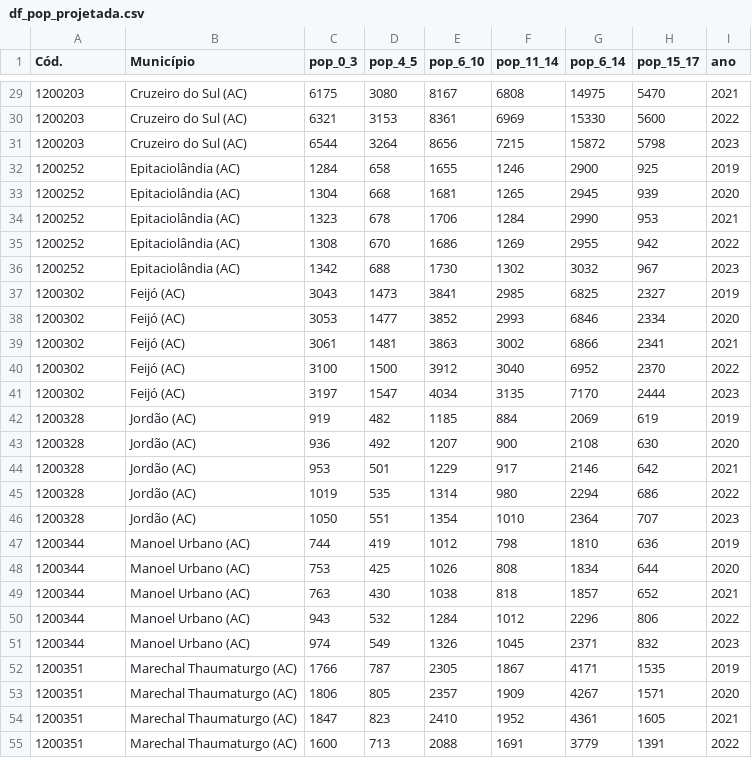
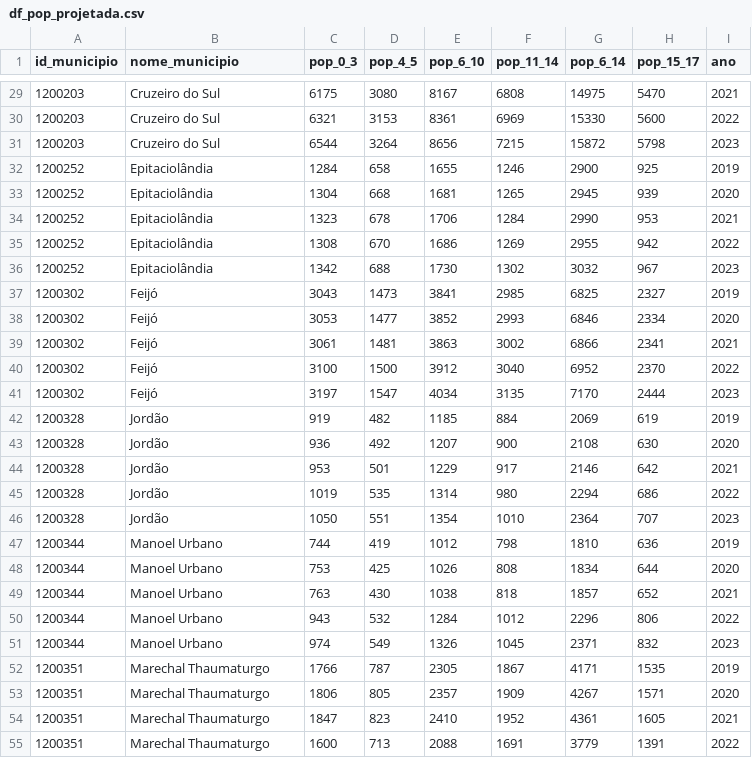
Before and after one commit to L-Honorato/MVP_sprint_Eng_Dados, a CSV file: data/df_pop_projetada.csv, drawn as a sheet; only a part is shown, gaps mark what is left out; the diff covers the shown part only.

```diff
--- a/data/df_pop_projetada.csv
+++ b/data/df_pop_projetada.csv
@@ -1 +1 @@
-Cód.,Município,pop_0_3,pop_4_5,pop_6_10,pop_11_14,pop_6_14,pop_15_17,ano
+id_municipio,nome_municipio,pop_0_3,pop_4_5,pop_6_10,pop_11_14,pop_6_14,pop_15_17,ano
@@ -29,27 +29,27 @@ Cód.,Município,pop_0_3,pop_4_5,pop_6_10,pop_11_14,pop_6_14,pop_15_17,ano
-1200203,Cruzeiro do Sul (AC),6175,3080,8167,6808,14975,5470,2021
-1200203,Cruzeiro do Sul (AC),6321,3153,8361,6969,15330,5600,2022
-1200203,Cruzeiro do Sul (AC),6544,3264,8656,7215,15872,5798,2023
-1200252,Epitaciolândia (AC),1284,658,1655,1246,2900,925,2019
-1200252,Epitaciolândia (AC),1304,668,1681,1265,2945,939,2020
-1200252,Epitaciolândia (AC),1323,678,1706,1284,2990,953,2021
-1200252,Epitaciolândia (AC),1308,670,1686,1269,2955,942,2022
-1200252,Epitaciolândia (AC),1342,688,1730,1302,3032,967,2023
-1200302,Feijó (AC),3043,1473,3841,2985,6825,2327,2019
-1200302,Feijó (AC),3053,1477,3852,2993,6846,2334,2020
-1200302,Feijó (AC),3061,1481,3863,3002,6866,2341,2021
-1200302,Feijó (AC),3100,1500,3912,3040,6952,2370,2022
-1200302,Feijó (AC),3197,1547,4034,3135,7170,2444,2023
-1200328,Jordão (AC),919,482,1185,884,2069,619,2019
-1200328,Jordão (AC),936,492,1207,900,2108,630,2020
-1200328,Jordão (AC),953,501,1229,917,2146,642,2021
-1200328,Jordão (AC),1019,535,1314,980,2294,686,2022
-1200328,Jordão (AC),1050,551,1354,1010,2364,707,2023
-1200344,Manoel Urbano (AC),744,419,1012,798,1810,636,2019
-1200344,Manoel Urbano (AC),753,425,1026,808,1834,644,2020
-1200344,Manoel Urbano (AC),763,430,1038,818,1857,652,2021
-1200344,Manoel Urbano (AC),943,532,1284,1012,2296,806,2022
-1200344,Manoel Urbano (AC),974,549,1326,1045,2371,832,2023
-1200351,Marechal Thaumaturgo (AC),1766,787,2305,1867,4171,1535,2019
-1200351,Marechal Thaumaturgo (AC),1806,805,2357,1909,4267,1571,2020
-1200351,Marechal Thaumaturgo (AC),1847,823,2410,1952,4361,1605,2021
-1200351,Marechal Thaumaturgo (AC),1600,713,2088,1691,3779,1391,2022
+1200203,Cruzeiro do Sul,6175,3080,8167,6808,14975,5470,2021
+1200203,Cruzeiro do Sul,6321,3153,8361,6969,15330,5600,2022
+1200203,Cruzeiro do Sul,6544,3264,8656,7215,15872,5798,2023
+1200252,Epitaciolândia,1284,658,1655,1246,2900,925,2019
+1200252,Epitaciolândia,1304,668,1681,1265,2945,939,2020
+1200252,Epitaciolândia,1323,678,1706,1284,2990,953,2021
+1200252,Epitaciolândia,1308,670,1686,1269,2955,942,2022
+1200252,Epitaciolândia,1342,688,1730,1302,3032,967,2023
+1200302,Feijó,3043,1473,3841,2985,6825,2327,2019
+1200302,Feijó,3053,1477,3852,2993,6846,2334,2020
+1200302,Feijó,3061,1481,3863,3002,6866,2341,2021
+1200302,Feijó,3100,1500,3912,3040,6952,2370,2022
+1200302,Feijó,3197,1547,4034,3135,7170,2444,2023
+1200328,Jordão,919,482,1185,884,2069,619,2019
+1200328,Jordão,936,492,1207,900,2108,630,2020
+1200328,Jordão,953,501,1229,917,2146,642,2021
+1200328,Jordão,1019,535,1314,980,2294,686,2022
+1200328,Jordão,1050,551,1354,1010,2364,707,2023
+1200344,Manoel Urbano,744,419,1012,798,1810,636,2019
+1200344,Manoel Urbano,753,425,1026,808,1834,644,2020
+1200344,Manoel Urbano,763,430,1038,818,1857,652,2021
+1200344,Manoel Urbano,943,532,1284,1012,2296,806,2022
+1200344,Manoel Urbano,974,549,1326,1045,2371,832,2023
+1200351,Marechal Thaumaturgo,1766,787,2305,1867,4171,1535,2019
+1200351,Marechal Thaumaturgo,1806,805,2357,1909,4267,1571,2020
+1200351,Marechal Thaumaturgo,1847,823,2410,1952,4361,1605,2021
+1200351,Marechal Thaumaturgo,1600,713,2088,1691,3779,1391,2022
```
Also changed, not shown: 85 edited cells elsewhere in this file.
